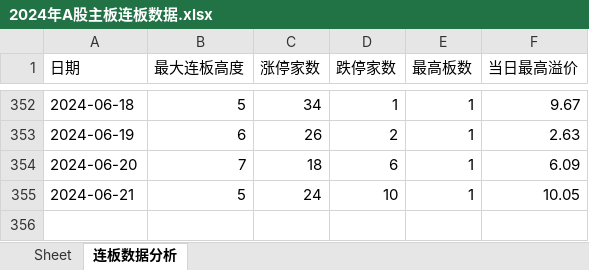
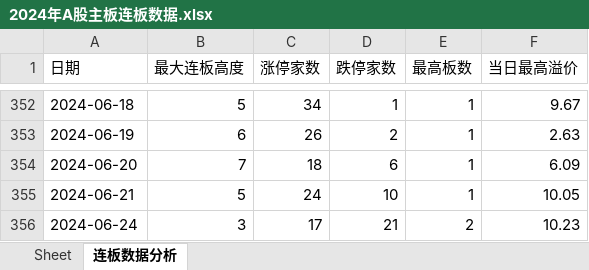
Before and after one commit to bozaigao/quantification, an Excel workbook: 2024年A股主板连板数据.xlsx, sheet 连板数据分析, drawn as a sheet; only a part is shown, gaps mark what is left out; values as stored, in another font and other column widths than the file's, no borders; charts and pictures not drawn; 1 other sheet too large or unreadable and not compared; the diff names each change by its address in the sheet, - before the commit and + after, or states it on an @@ line.

```diff
--- a/2024年A股主板连板数据.xlsx (sheet 连板数据分析)
+++ b/2024年A股主板连板数据.xlsx (sheet 连板数据分析)
+row 356: 2024-06-24 | 3 | 17 | 21 | 2 | 10.23
```
Also changed, not shown: charts or pictures, 2024/2024年A股主板连板数据.xlsx, 10 other files.
